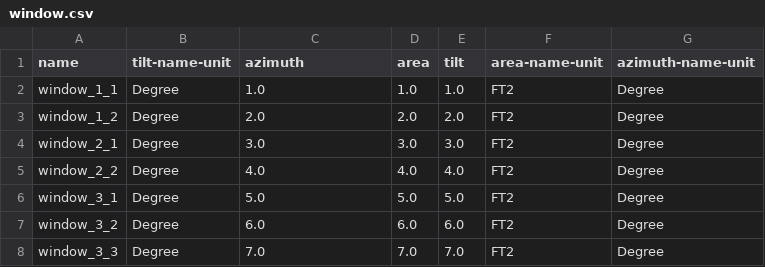
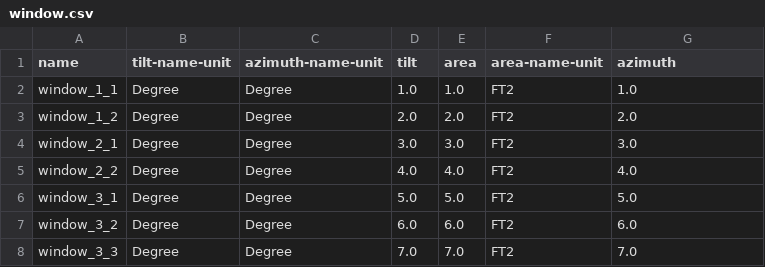
Before and after one commit to lazlop/SemanticModelBuilder, a CSV file: tutorial/s223_test_site/test_build/window.csv, drawn as a sheet.

```diff
--- a/tutorial/s223_test_site/test_build/window.csv
+++ b/tutorial/s223_test_site/test_build/window.csv
@@ -1,8 +1,8 @@
-name,tilt-name-unit,azimuth,area,tilt,area-name-unit,azimuth-name-unit
-window_1_1,Degree,1.0,1.0,1.0,FT2,Degree
-window_1_2,Degree,2.0,2.0,2.0,FT2,Degree
-window_2_1,Degree,3.0,3.0,3.0,FT2,Degree
-window_2_2,Degree,4.0,4.0,4.0,FT2,Degree
-window_3_1,Degree,5.0,5.0,5.0,FT2,Degree
-window_3_2,Degree,6.0,6.0,6.0,FT2,Degree
-window_3_3,Degree,7.0,7.0,7.0,FT2,Degree
+name,tilt-name-unit,azimuth-name-unit,tilt,area,area-name-unit,azimuth
+window_1_1,Degree,Degree,1.0,1.0,FT2,1.0
+window_1_2,Degree,Degree,2.0,2.0,FT2,2.0
+window_2_1,Degree,Degree,3.0,3.0,FT2,3.0
+window_2_2,Degree,Degree,4.0,4.0,FT2,4.0
+window_3_1,Degree,Degree,5.0,5.0,FT2,5.0
+window_3_2,Degree,Degree,6.0,6.0,FT2,6.0
+window_3_3,Degree,Degree,7.0,7.0,FT2,7.0
```
Also changed, not shown: tutorial/s223_test_site/test_build/hvac.csv, tutorial/s223_test_site/test_build/tstat.csv, 19 other files.
